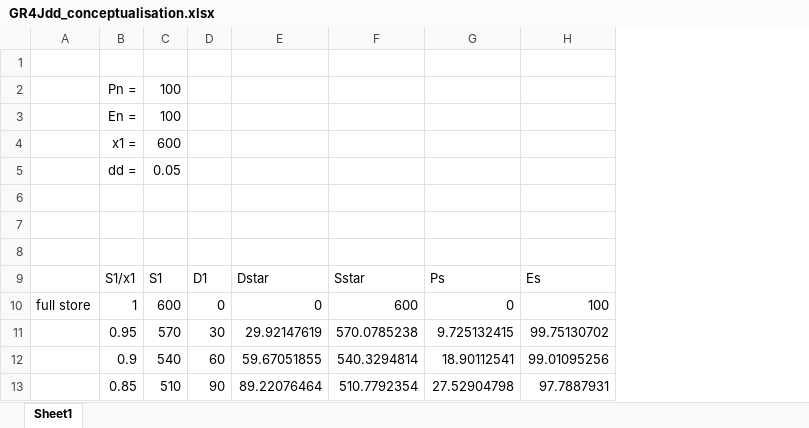
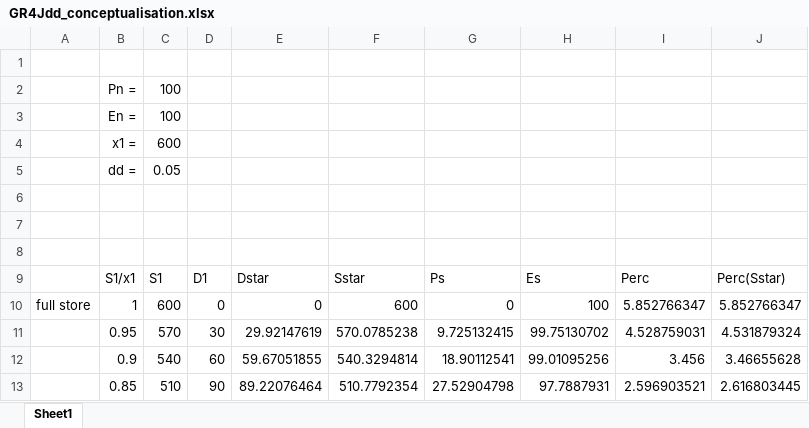
Before and after one commit to ltrotter/MARRMoT_tutorial_UniMelb230112, an Excel workbook: GR4Jdd_conceptualisation.xlsx, sheet Sheet1, drawn as a sheet; only a part is shown; values as stored, in another font and other column widths than the file's, no borders; charts and pictures not drawn; the diff names each change by its address in the sheet, - before the commit and + after, or states it on an @@ line.

Commit message:
Update GR4Jdd conceptualisation

```diff
--- a/GR4Jdd_conceptualisation.xlsx (sheet Sheet1)
+++ b/GR4Jdd_conceptualisation.xlsx (sheet Sheet1)
+column I, rows 9-13: Perc | 5.852766347 | 4.528759031 | 3.456 | 2.596903521
+column J, rows 9-13: Perc(Sstar) | 5.852766347 | 4.531879324 | 3.46655628 | 2.616803445
```
Also changed, not shown: formulas that keep their value, charts or pictures, 1 other file.
